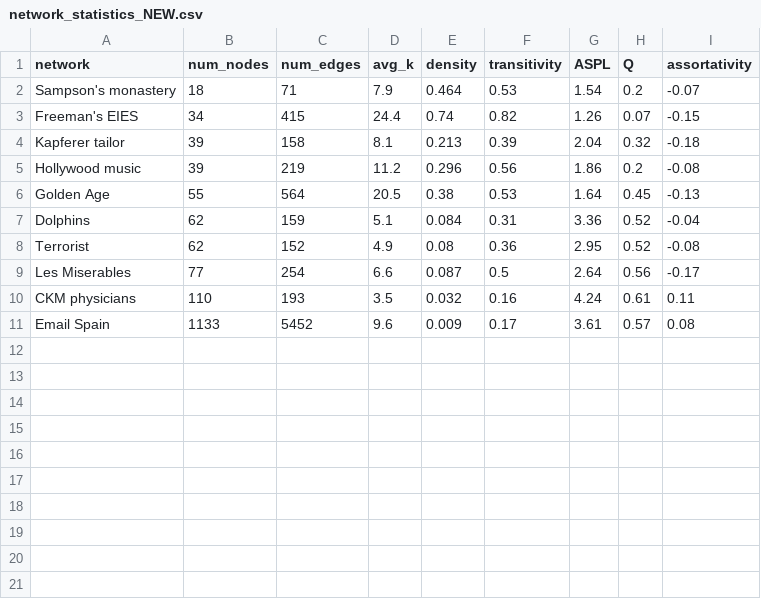
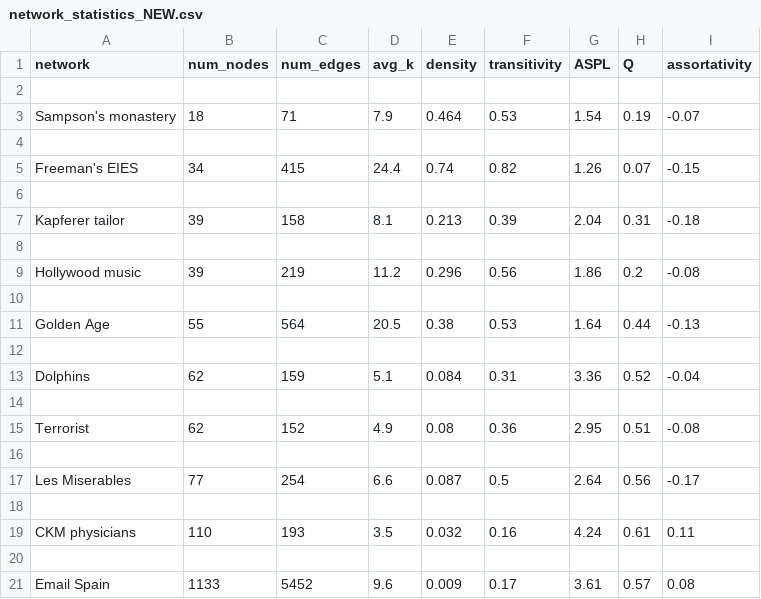
Before and after one commit to jsm8989/quoter, a CSV file: real_networks/sims_scripts/network_statistics_NEW.csv, drawn as a sheet.

```diff
--- a/real_networks/sims_scripts/network_statistics_NEW.csv
+++ b/real_networks/sims_scripts/network_statistics_NEW.csv
@@ -1,11 +1,21 @@
 network,num_nodes,num_edges,avg_k,density,transitivity,ASPL,Q,assortativity
-Sampson's monastery,18,71,7.9,0.464,0.53,1.54,0.2,-0.07
+
+Sampson's monastery,18,71,7.9,0.464,0.53,1.54,0.19,-0.07
+
 Freeman's EIES,34,415,24.4,0.74,0.82,1.26,0.07,-0.15
-Kapferer tailor,39,158,8.1,0.213,0.39,2.04,0.32,-0.18
+
+Kapferer tailor,39,158,8.1,0.213,0.39,2.04,0.31,-0.18
+
 Hollywood music,39,219,11.2,0.296,0.56,1.86,0.2,-0.08
-Golden Age,55,564,20.5,0.38,0.53,1.64,0.45,-0.13
+
+Golden Age,55,564,20.5,0.38,0.53,1.64,0.44,-0.13
+
 Dolphins,62,159,5.1,0.084,0.31,3.36,0.52,-0.04
-Terrorist,62,152,4.9,0.08,0.36,2.95,0.52,-0.08
+
+Terrorist,62,152,4.9,0.08,0.36,2.95,0.51,-0.08
+
 Les Miserables,77,254,6.6,0.087,0.5,2.64,0.56,-0.17
+
 CKM physicians,110,193,3.5,0.032,0.16,4.24,0.61,0.11
+
 Email Spain,1133,5452,9.6,0.009,0.17,3.61,0.57,0.08
```
Also changed, not shown: 5 other files.
